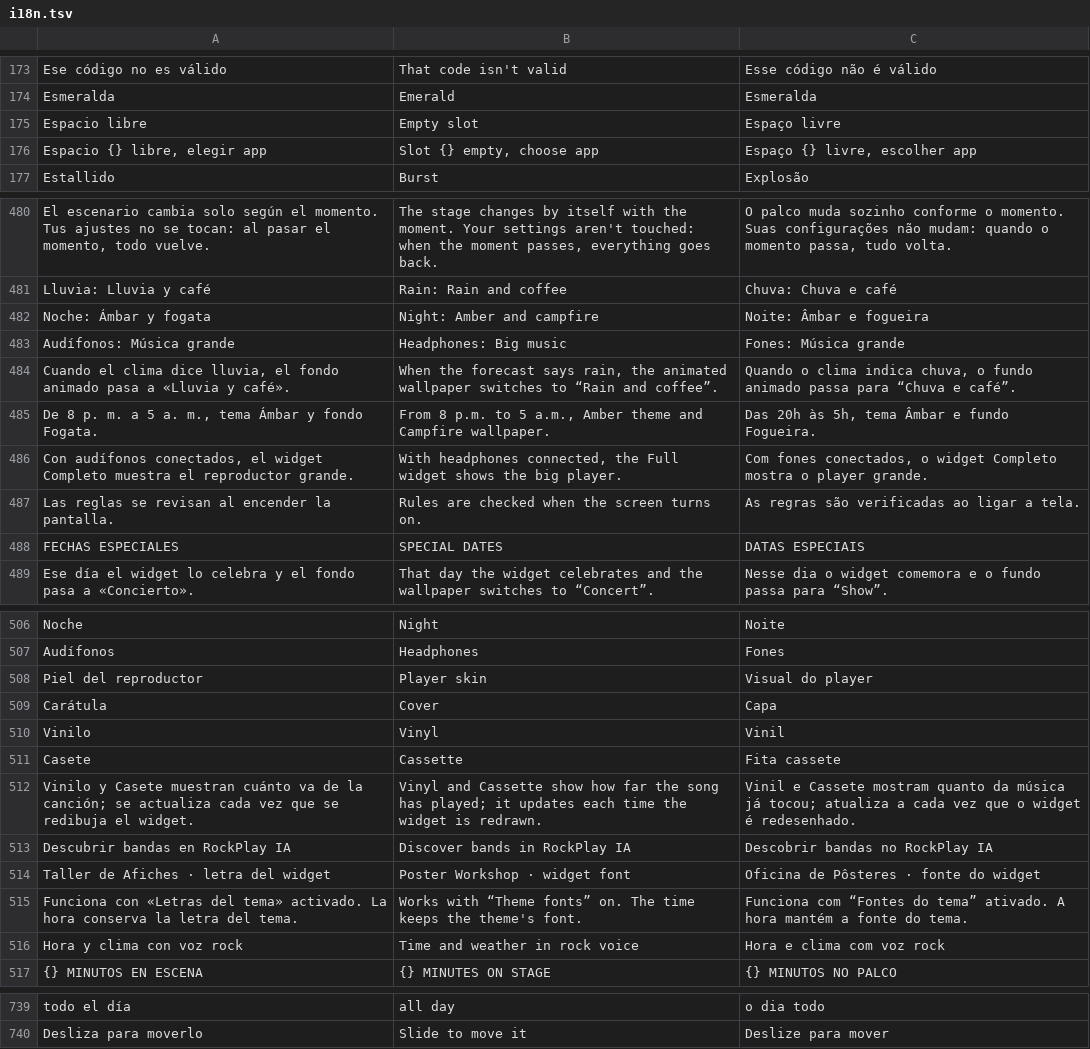
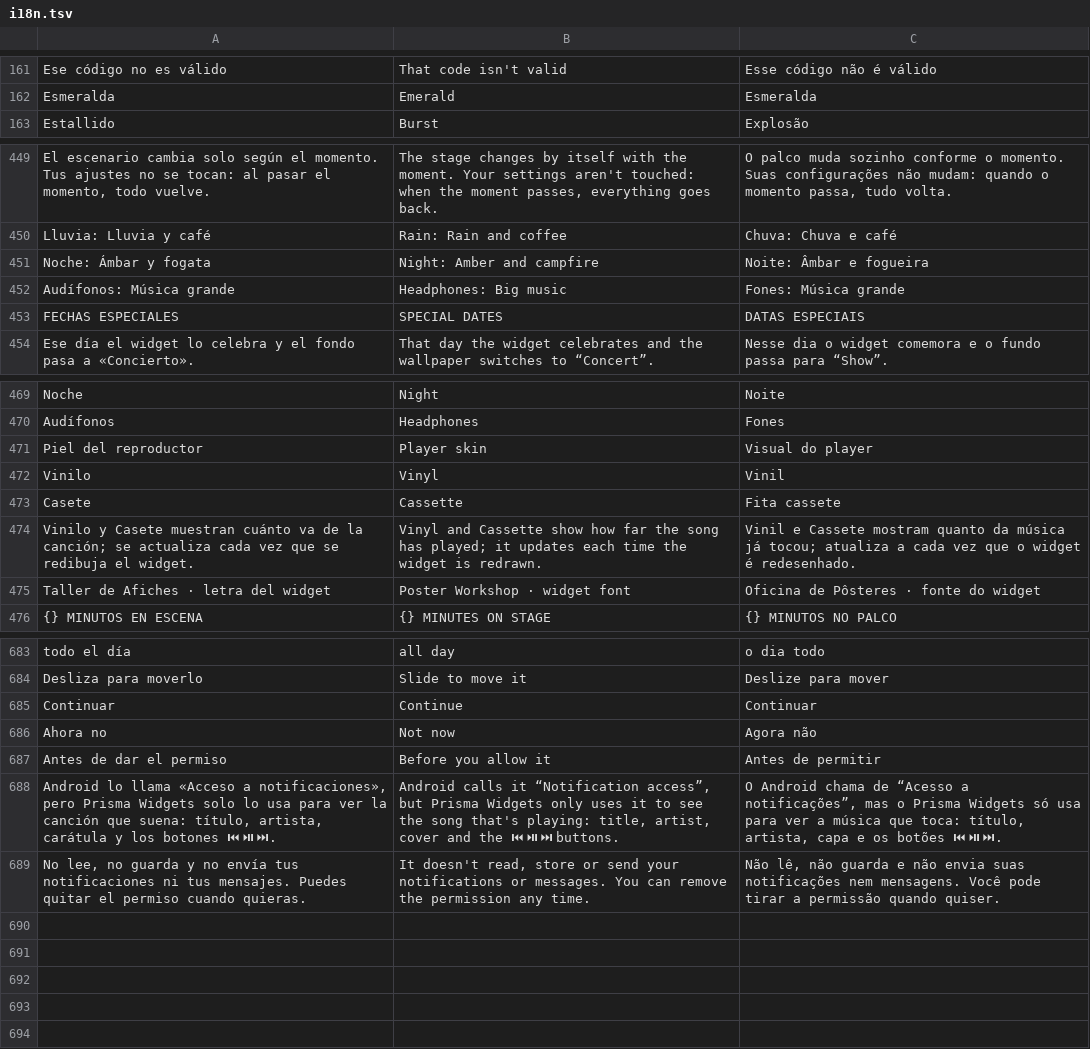
Before and after one commit to hossa2016/redoble, a TSV file: app/src/main/assets/i18n.tsv, drawn as a sheet; only a part is shown, gaps mark what is left out; the diff covers the shown part only.

```diff
--- a/app/src/main/assets/i18n.tsv
+++ b/app/src/main/assets/i18n.tsv
@@ -174,4 +162,2 @@ Ese código no es válido	That code isn't valid	Esse código não é válido
 Esmeralda	Emerald	Esmeralda
-Espacio libre	Empty slot	Espaço livre
-Espacio {} libre, elegir app	Slot {} empty, choose app	Espaço {} livre, escolher app
 Estallido	Burst	Explosão
@@ -483,6 +452,2 @@ Noche: Ámbar y fogata	Night: Amber and campfire	Noite: Âmbar e fogueira
 Audífonos: Música grande	Headphones: Big music	Fones: Música grande
-Cuando el clima dice lluvia, el fondo animado pasa a «Lluvia y café».	When the forecast says rain, the animated wallpaper switches to “Rain and coffee”.	Quando o clima indica chuva, o fundo animado passa para “Chuva e café”.
-De 8 p. m. a 5 a. m., tema Ámbar y fondo Fogata.	From 8 p.m. to 5 a.m., Amber theme and Campfire wallpaper.	Das 20h às 5h, tema Âmbar e fundo Fogueira.
-Con audífonos conectados, el widget Completo muestra el reproductor grande.	With headphones connected, the Full widget shows the big player.	Com fones conectados, o widget Completo mostra o player grande.
-Las reglas se revisan al encender la pantalla.	Rules are checked when the screen turns on.	As regras são verificadas ao ligar a tela.
 FECHAS ESPECIALES	SPECIAL DATES	DATAS ESPECIAIS
@@ -508,3 +471,2 @@ Audífonos	Headphones	Fones
 Piel del reproductor	Player skin	Visual do player
-Carátula	Cover	Capa
 Vinilo	Vinyl	Vinil
@@ -512,6 +474,3 @@ Casete	Cassette	Fita cassete
 Vinilo y Casete muestran cuánto va de la canción; se actualiza cada vez que se redibuja el widget.	Vinyl and Cassette show how far the song has played; it updates each time the widget is redrawn.	Vinil e Cassete mostram quanto da música já tocou; atualiza a cada vez que o widget é redesenhado.
-Descubrir bandas en RockPlay IA	Discover bands in RockPlay IA	Descobrir bandas no RockPlay IA
 Taller de Afiches · letra del widget	Poster Workshop · widget font	Oficina de Pôsteres · fonte do widget
-Funciona con «Letras del tema» activado. La hora conserva la letra del tema.	Works with “Theme fonts” on. The time keeps the theme's font.	Funciona com “Fontes do tema” ativado. A hora mantém a fonte do tema.
-Hora y clima con voz rock	Time and weather in rock voice	Hora e clima com voz rock
 {} MINUTOS EN ESCENA	{} MINUTES ON STAGE	{} MINUTOS NO PALCO
@@ -740 +684,6 @@ todo el día	all day	o dia todo
 Desliza para moverlo	Slide to move it	Deslize para mover
+Continuar	Continue	Continuar
+Ahora no	Not now	Agora não
+Antes de dar el permiso	Before you allow it	Antes de permitir
+Android lo llama «Acceso a notificaciones», pero Prisma Widgets solo lo usa para ver la canción que suena: título, artista, carátula y los botones ⏮ ⏯ ⏭.	Android calls it “Notification access”, but Prisma Widgets only uses it to see the song that's playing: title, artist, cover and the ⏮ ⏯ ⏭ buttons.	O Android chama de “Acesso a notificações”, mas o Prisma Widgets só usa para ver a música que toca: título, artista, capa e os botões ⏮ ⏯ ⏭.
+No lee, no guarda y no envía tus notificaciones ni tus mensajes. Puedes quitar el permiso cuando quieras.	It doesn't read, store or send your notifications or messages. You can remove the permission any time.	Não lê, não guarda e não envia suas notificações nem mensagens. Você pode tirar a permissão quando quiser.
```
Also changed, not shown: 46 removed rows elsewhere in this file, 19 other files.
